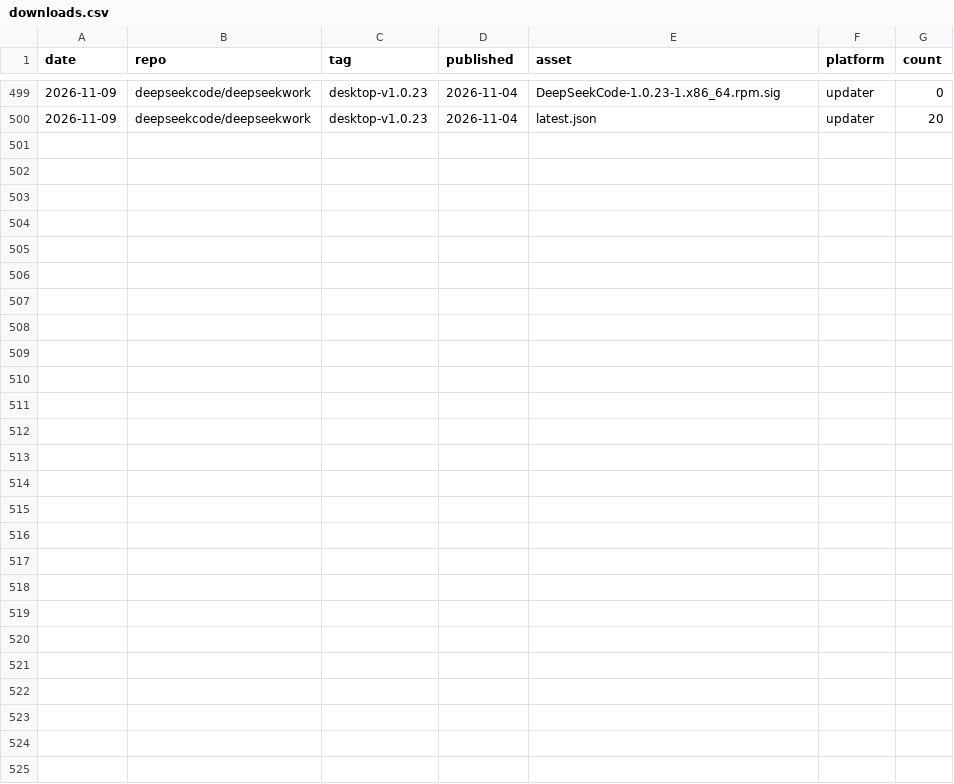
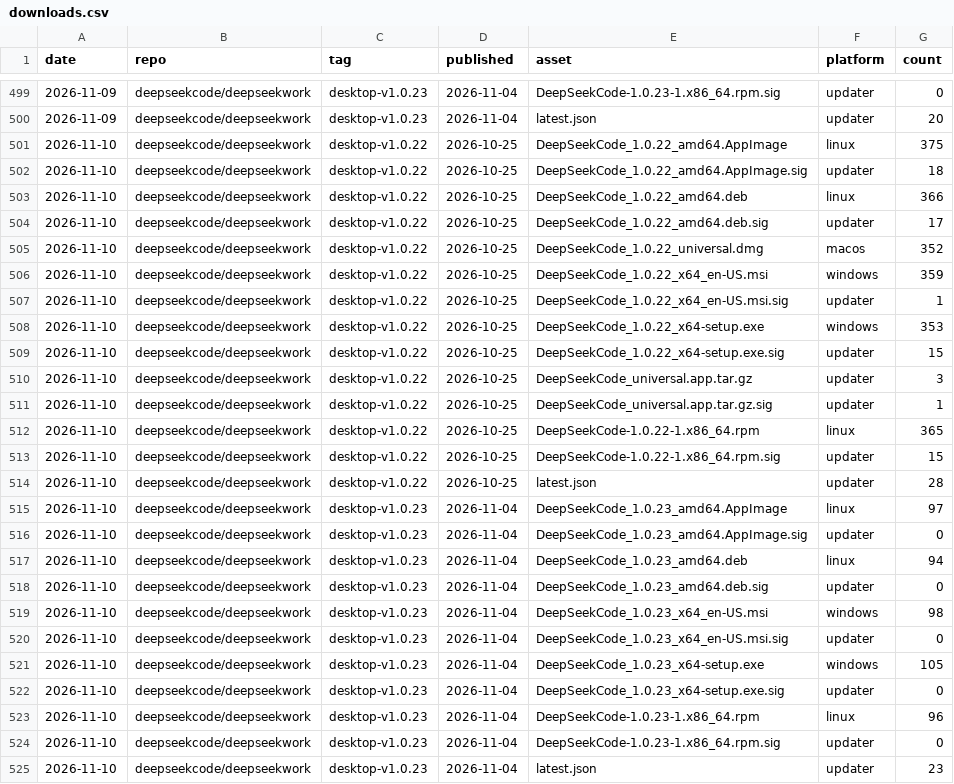
Before and after one commit to deepseekcode/deepseekwork, a CSV file: .gh-stats/downloads.csv, drawn as a sheet; only a part is shown, gaps mark what is left out.

```diff
--- a/.gh-stats/downloads.csv
+++ b/.gh-stats/downloads.csv
@@ -500 +500,26 @@
 "2026-11-09","deepseekcode/deepseekwork","desktop-v1.0.23","2026-11-04","latest.json","updater","20"
+"2026-11-10","deepseekcode/deepseekwork","desktop-v1.0.22","2026-10-25","DeepSeekCode_1.0.22_amd64.AppImage","linux","375"
+"2026-11-10","deepseekcode/deepseekwork","desktop-v1.0.22","2026-10-25","DeepSeekCode_1.0.22_amd64.AppImage.sig","updater","18"
+"2026-11-10","deepseekcode/deepseekwork","desktop-v1.0.22","2026-10-25","DeepSeekCode_1.0.22_amd64.deb","linux","366"
+"2026-11-10","deepseekcode/deepseekwork","desktop-v1.0.22","2026-10-25","DeepSeekCode_1.0.22_amd64.deb.sig","updater","17"
+"2026-11-10","deepseekcode/deepseekwork","desktop-v1.0.22","2026-10-25","DeepSeekCode_1.0.22_universal.dmg","macos","352"
+"2026-11-10","deepseekcode/deepseekwork","desktop-v1.0.22","2026-10-25","DeepSeekCode_1.0.22_x64_en-US.msi","windows","359"
+"2026-11-10","deepseekcode/deepseekwork","desktop-v1.0.22","2026-10-25","DeepSeekCode_1.0.22_x64_en-US.msi.sig","updater","1"
+"2026-11-10","deepseekcode/deepseekwork","desktop-v1.0.22","2026-10-25","DeepSeekCode_1.0.22_x64-setup.exe","windows","353"
+"2026-11-10","deepseekcode/deepseekwork","desktop-v1.0.22","2026-10-25","DeepSeekCode_1.0.22_x64-setup.exe.sig","updater","15"
+"2026-11-10","deepseekcode/deepseekwork","desktop-v1.0.22","2026-10-25","DeepSeekCode_universal.app.tar.gz","updater","3"
+"2026-11-10","deepseekcode/deepseekwork","desktop-v1.0.22","2026-10-25","DeepSeekCode_universal.app.tar.gz.sig","updater","1"
+"2026-11-10","deepseekcode/deepseekwork","desktop-v1.0.22","2026-10-25","DeepSeekCode-1.0.22-1.x86_64.rpm","linux","365"
+"2026-11-10","deepseekcode/deepseekwork","desktop-v1.0.22","2026-10-25","DeepSeekCode-1.0.22-1.x86_64.rpm.sig","updater","15"
+"2026-11-10","deepseekcode/deepseekwork","desktop-v1.0.22","2026-10-25","latest.json","updater","28"
+"2026-11-10","deepseekcode/deepseekwork","desktop-v1.0.23","2026-11-04","DeepSeekCode_1.0.23_amd64.AppImage","linux","97"
+"2026-11-10","deepseekcode/deepseekwork","desktop-v1.0.23","2026-11-04","DeepSeekCode_1.0.23_amd64.AppImage.sig","updater","0"
+"2026-11-10","deepseekcode/deepseekwork","desktop-v1.0.23","2026-11-04","DeepSeekCode_1.0.23_amd64.deb","linux","94"
+"2026-11-10","deepseekcode/deepseekwork","desktop-v1.0.23","2026-11-04","DeepSeekCode_1.0.23_amd64.deb.sig","updater","0"
+"2026-11-10","deepseekcode/deepseekwork","desktop-v1.0.23","2026-11-04","DeepSeekCode_1.0.23_x64_en-US.msi","windows","98"
+"2026-11-10","deepseekcode/deepseekwork","desktop-v1.0.23","2026-11-04","DeepSeekCode_1.0.23_x64_en-US.msi.sig","updater","0"
+"2026-11-10","deepseekcode/deepseekwork","desktop-v1.0.23","2026-11-04","DeepSeekCode_1.0.23_x64-setup.exe","windows","105"
+"2026-11-10","deepseekcode/deepseekwork","desktop-v1.0.23","2026-11-04","DeepSeekCode_1.0.23_x64-setup.exe.sig","updater","0"
+"2026-11-10","deepseekcode/deepseekwork","desktop-v1.0.23","2026-11-04","DeepSeekCode-1.0.23-1.x86_64.rpm","linux","96"
+"2026-11-10","deepseekcode/deepseekwork","desktop-v1.0.23","2026-11-04","DeepSeekCode-1.0.23-1.x86_64.rpm.sig","updater","0"
+"2026-11-10","deepseekcode/deepseekwork","desktop-v1.0.23","2026-11-04","latest.json","updater","23"
```
